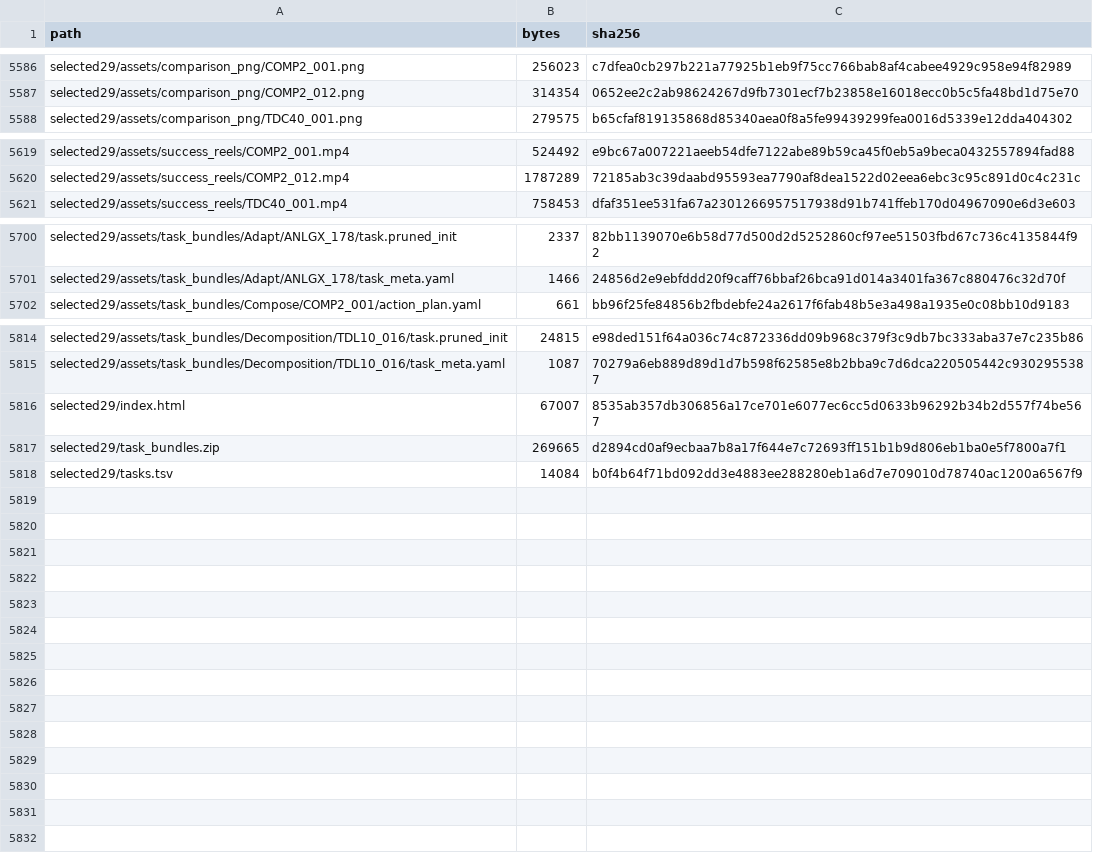
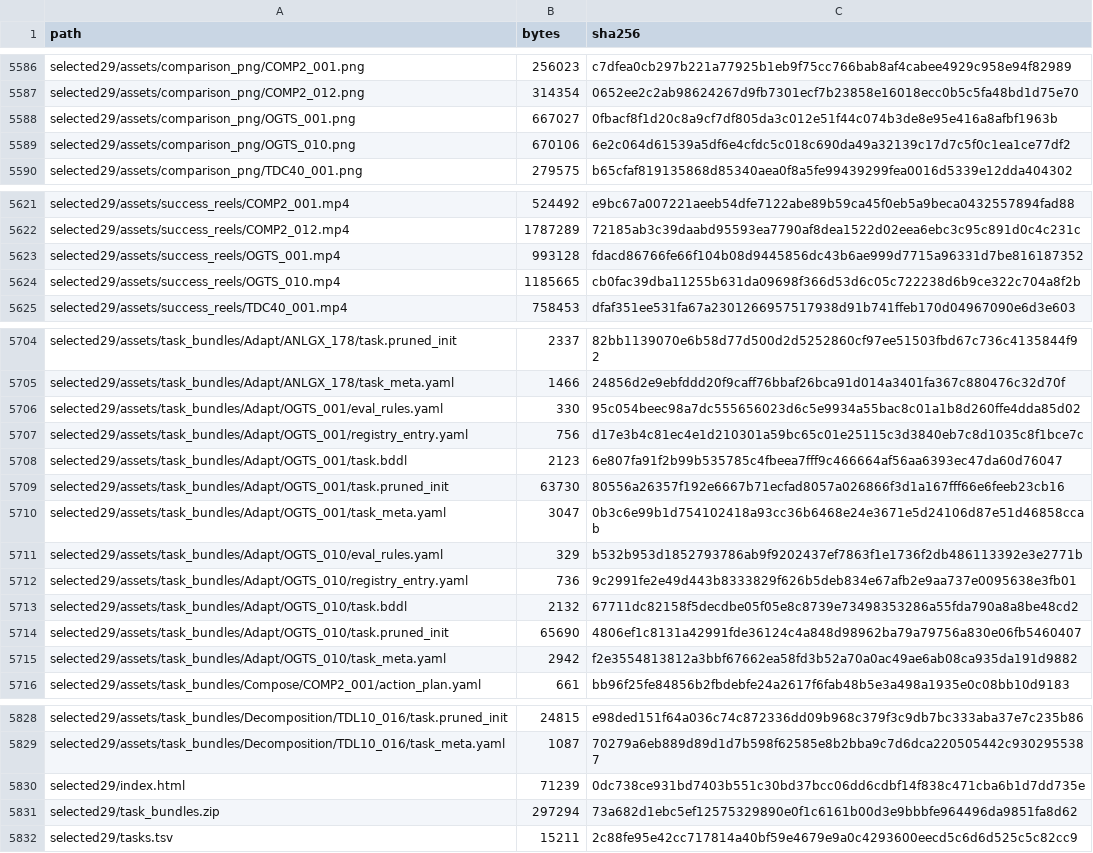
Before and after one commit to sglsh5688/RAIN, a TSV file: SHARE_MANIFEST.tsv, drawn as a sheet; only a part is shown, gaps mark what is left out; the diff covers the shown part only.

Commit message:
Add selected OGTS Adapt tasks

```diff
--- a/SHARE_MANIFEST.tsv
+++ b/SHARE_MANIFEST.tsv
@@ -5587,2 +5587,4 @@ selected29/assets/comparison_png/COMP2_001.png	256023	c7dfea0cb297b221a77925b1eb
 selected29/assets/comparison_png/COMP2_012.png	314354	0652ee2c2ab98624267d9fb7301ecf7b23858e16018ecc0b5c5fa48bd1d75e70
+selected29/assets/comparison_png/OGTS_001.png	667027	0fbacf8f1d20c8a9cf7df805da3c012e51f44c074b3de8e95e416a8afbf1963b
+selected29/assets/comparison_png/OGTS_010.png	670106	6e2c064d61539a5df6e4cfdc5c018c690da49a32139c17d7c5f0c1ea1ce77df2
 selected29/assets/comparison_png/TDC40_001.png	279575	b65cfaf819135868d85340aea0f8a5fe99439299fea0016d5339e12dda404302
@@ -5620,2 +5622,4 @@ selected29/assets/success_reels/COMP2_001.mp4	524492	e9bc67a007221aeeb54dfe7122a
 selected29/assets/success_reels/COMP2_012.mp4	1787289	72185ab3c39daabd95593ea7790af8dea1522d02eea6ebc3c95c891d0c4c231c
+selected29/assets/success_reels/OGTS_001.mp4	993128	fdacd86766fe66f104b08d9445856dc43b6ae999d7715a96331d7be816187352
+selected29/assets/success_reels/OGTS_010.mp4	1185665	cb0fac39dba11255b631da09698f366d53d6c05c722238d6b9ce322c704a8f2b
 selected29/assets/success_reels/TDC40_001.mp4	758453	dfaf351ee531fa67a2301266957517938d91b741ffeb170d04967090e6d3e603
@@ -5701,2 +5705,12 @@ selected29/assets/task_bundles/Adapt/ANLGX_178/task.pruned_init	2337	82bb1139070
 selected29/assets/task_bundles/Adapt/ANLGX_178/task_meta.yaml	1466	24856d2e9ebfddd20f9caff76bbaf26bca91d014a3401fa367c880476c32d70f
+selected29/assets/task_bundles/Adapt/OGTS_001/eval_rules.yaml	330	95c054beec98a7dc555656023d6c5e9934a55bac8c01a1b8d260ffe4dda85d02
+selected29/assets/task_bundles/Adapt/OGTS_001/registry_entry.yaml	756	d17e3b4c81ec4e1d210301a59bc65c01e25115c3d3840eb7c8d1035c8f1bce7c
+selected29/assets/task_bundles/Adapt/OGTS_001/task.bddl	2123	6e807fa91f2b99b535785c4fbeea7fff9c466664af56aa6393ec47da60d76047
+selected29/assets/task_bundles/Adapt/OGTS_001/task.pruned_init	63730	80556a26357f192e6667b71ecfad8057a026866f3d1a167fff66e6feeb23cb16
+selected29/assets/task_bundles/Adapt/OGTS_001/task_meta.yaml	3047	0b3c6e99b1d754102418a93cc36b6468e24e3671e5d24106d87e51d46858ccab
+selected29/assets/task_bundles/Adapt/OGTS_010/eval_rules.yaml	329	b532b953d1852793786ab9f9202437ef7863f1e1736f2db486113392e3e2771b
+selected29/assets/task_bundles/Adapt/OGTS_010/registry_entry.yaml	736	9c2991fe2e49d443b8333829f626b5deb834e67afb2e9aa737e0095638e3fb01
+selected29/assets/task_bundles/Adapt/OGTS_010/task.bddl	2132	67711dc82158f5decdbe05f05e8c8739e73498353286a55fda790a8a8be48cd2
+selected29/assets/task_bundles/Adapt/OGTS_010/task.pruned_init	65690	4806ef1c8131a42991fde36124c4a848d98962ba79a79756a830e06fb5460407
+selected29/assets/task_bundles/Adapt/OGTS_010/task_meta.yaml	2942	f2e3554813812a3bbf67662ea58fd3b52a70a0ac49ae6ab08ca935da191d9882
 selected29/assets/task_bundles/Compose/COMP2_001/action_plan.yaml	661	bb96f25fe84856b2fbdebfe24a2617f6fab48b5e3a498a1935e0c08bb10d9183
@@ -5815,4 +5829,4 @@ selected29/assets/task_bundles/Decomposition/TDL10_016/task.pruned_init	24815	e9
 selected29/assets/task_bundles/Decomposition/TDL10_016/task_meta.yaml	1087	70279a6eb889d89d1d7b598f62585e8b2bba9c7d6dca220505442c9302955387
-selected29/index.html	67007	8535ab357db306856a17ce701e6077ec6cc5d0633b96292b34b2d557f74be567
-selected29/task_bundles.zip	269665	d2894cd0af9ecbaa7b8a17f644e7c72693ff151b1b9d806eb1ba0e5f7800a7f1
-selected29/tasks.tsv	14084	b0f4b64f71bd092dd3e4883ee288280eb1a6d7e709010d78740ac1200a6567f9
+selected29/index.html	71239	0dc738ce931bd7403b551c30bd37bcc06dd6cdbf14f838c471cba6b1d7dd735e
+selected29/task_bundles.zip	297294	73a682d1ebc5ef12575329890e0f1c6161b00d3e9bbbfe964496da9851fa8d62
+selected29/tasks.tsv	15211	2c88fe95e42cc717814a40bf59e4679e9a0c4293600eecd5c6d6d525c5c82cc9
```
Also changed, not shown: 7 edited cells elsewhere in this file, selected29/tasks.tsv, 20 other files.
